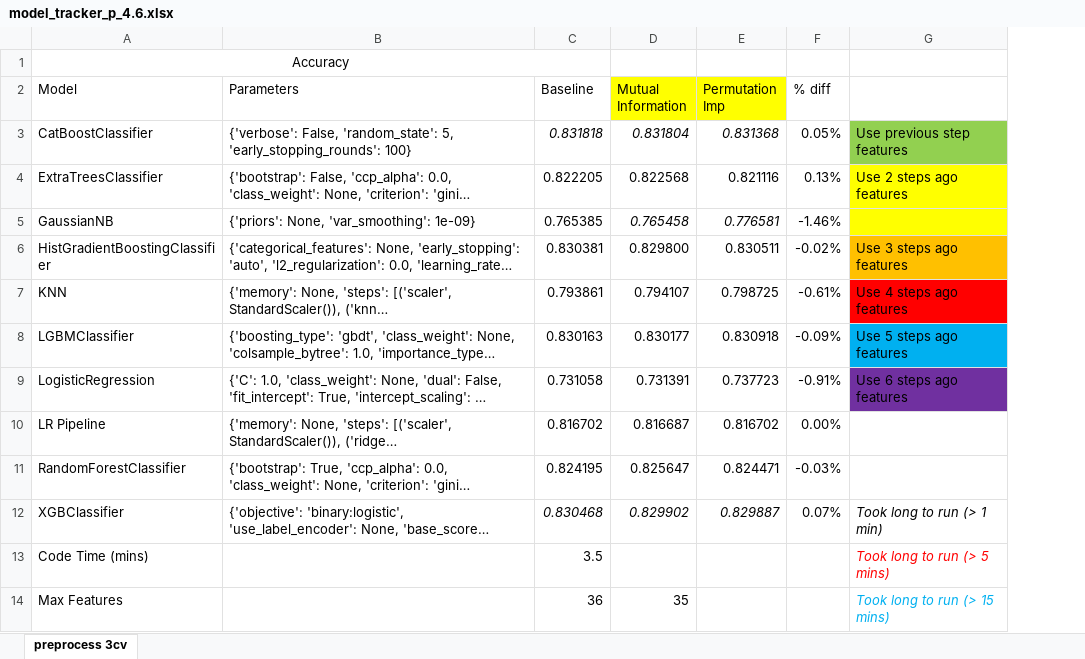
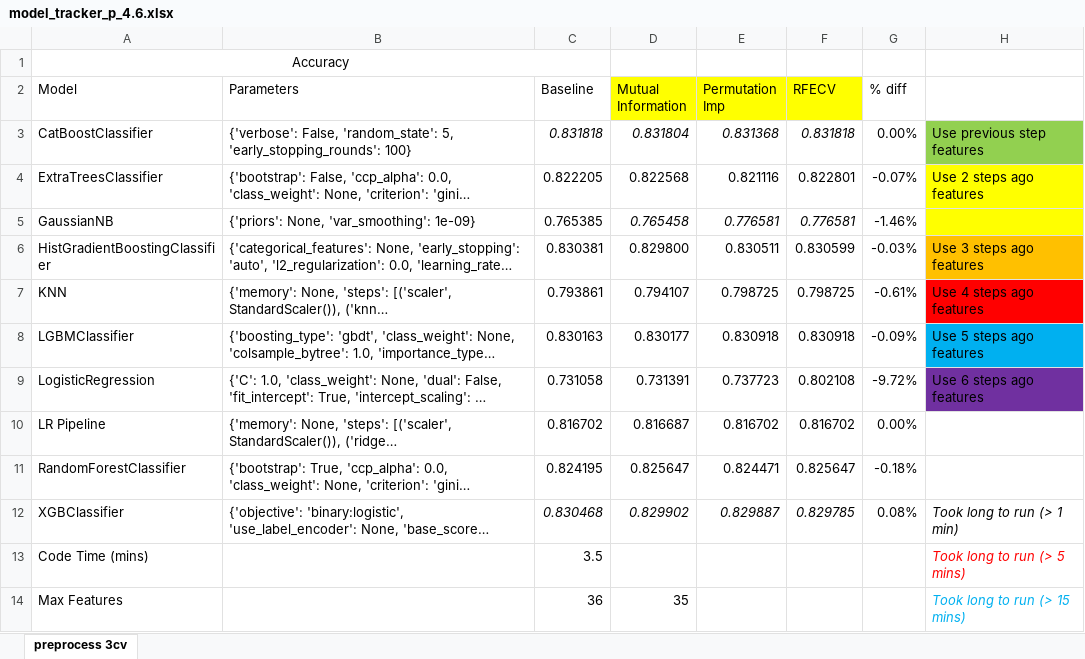
Before and after one commit to hardboyvino/kaggle_competition, an Excel workbook: playground_4.6/model_tracker_p_4.6.xlsx, sheet preprocess 3cv, drawn as a sheet; only a part is shown; long unchanged cells end in …; values as stored, in another font and other column widths than the file's, no borders; conditional formats not drawn; addresses are those after the commit; the diff names each change by its address in the sheet, - before the commit and + after, or states it on an @@ line.

Commit message:
Get RFECV features and update best features so far

```diff
--- a/playground_4.6/model_tracker_p_4.6.xlsx (sheet preprocess 3cv)
+++ b/playground_4.6/model_tracker_p_4.6.xlsx (sheet preprocess 3cv)
+column F (RFECV), rows 3-12: 0.831818 | 0.822801 | 0.776581 | 0.830599 | 0.798725 | 0.830918 | 0.802108 | 0.816702 | 0.825647 | 0.829785
-G3 (% diff): 0.05%
+G3 (% diff): 0.00%
-G4 (% diff): 0.13%
+G4 (% diff): -0.07%
-G6 (% diff): -0.02%
+G6 (% diff): -0.03%
-G9 (% diff): -0.91%
+G9 (% diff): -9.72%
-G11 (% diff): -0.03%
+G11 (% diff): -0.18%
-G12 (% diff): 0.07%
+G12 (% diff): 0.08%
```
Also changed, not shown: formulas that keep their value, 2 other files.
